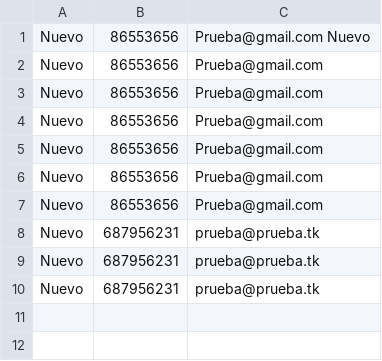
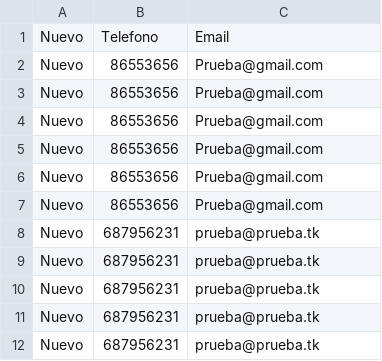
Before and after one commit to NickKF17/Dam1_Nick, a CSV file: Dam1_Nick/Fundamentos de Programación/ClasesYDatos/contactos.csv, drawn as a sheet.

```diff
--- a/Dam1_Nick/Fundamentos de Programación/ClasesYDatos/contactos.csv
+++ b/Dam1_Nick/Fundamentos de Programación/ClasesYDatos/contactos.csv
@@ -1,2 +1,2 @@
-Nuevo;86553656;Prueba@gmail.com Nuevo
+Nuevo;Telefono;Email
 Nuevo;86553656;Prueba@gmail.com
@@ -7,2 +7,4 @@ Nuevo;86553656;Prueba@gmail.com
 Nuevo;86553656;Prueba@gmail.com
+Nuevo;687956231;prueba@prueba.tk
+Nuevo;687956231;prueba@prueba.tk
 Nuevo;687956231;prueba@prueba.tk
```
Also changed, not shown: 6 other files.
